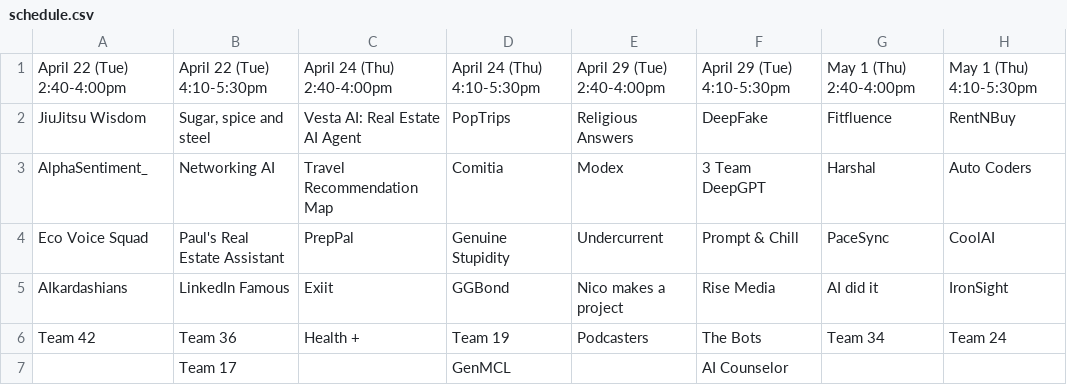
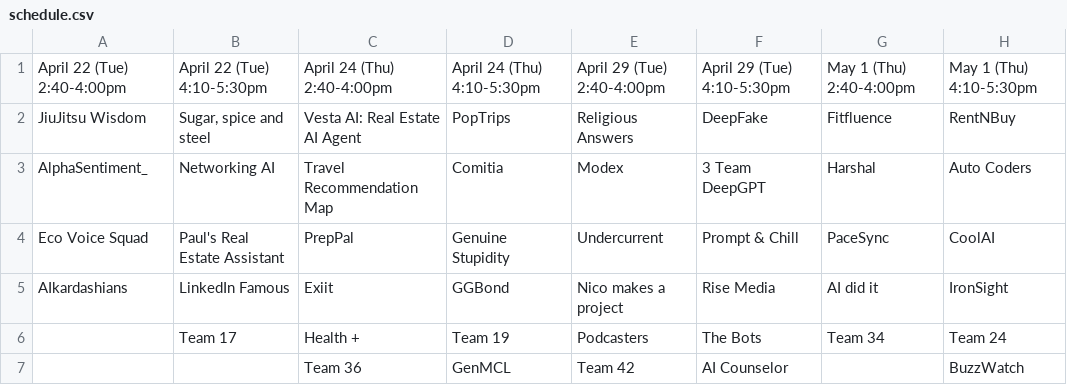
Before and after one commit to zlisto/wicked-schedule, a CSV file: public/data/schedule.csv, drawn as a sheet.

Commit message:
updaed schedule

```diff
--- a/public/data/schedule.csv
+++ b/public/data/schedule.csv
@@ -5,3 +5,3 @@ Eco Voice Squad,Paul's Real Estate Assistant,PrepPal,Genuine Stupidity,Undercurr
 AIkardashians,LinkedIn Famous,Exiit,GGBond,Nico makes a project,Rise Media ,AI did it,IronSight
-Team 42,Team 36,Health +,Team 19,Podcasters,The Bots,Team 34,Team 24
-,Team 17,,GenMCL,,AI Counselor,,
+,Team 17,Health +,Team 19,Podcasters,The Bots,Team 34,Team 24
+,,Team 36,GenMCL,Team 42,AI Counselor,,BuzzWatch
```
Also changed, not shown: public/data/roster.csv.
